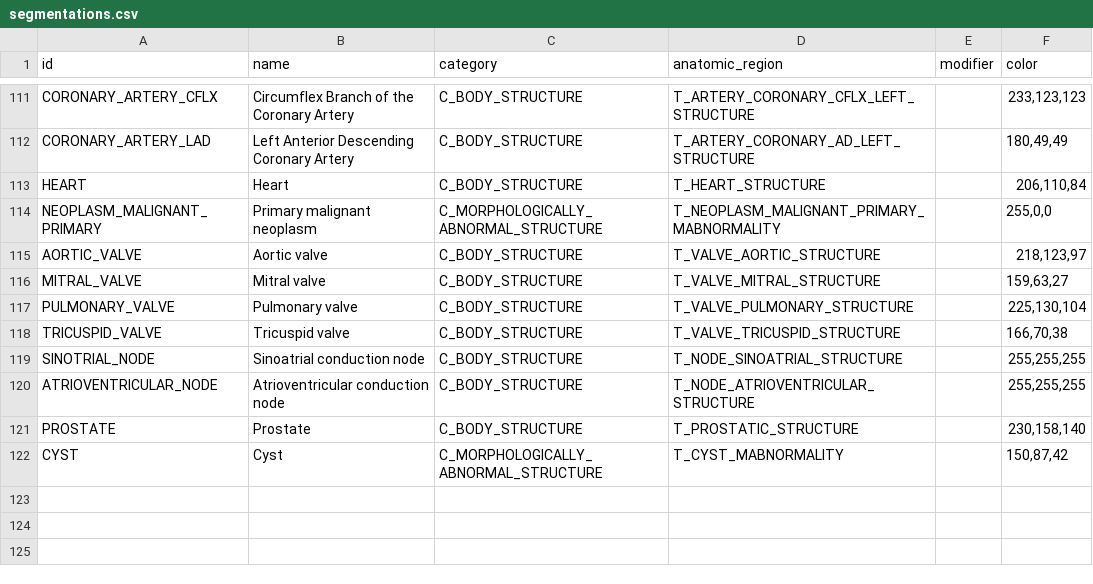
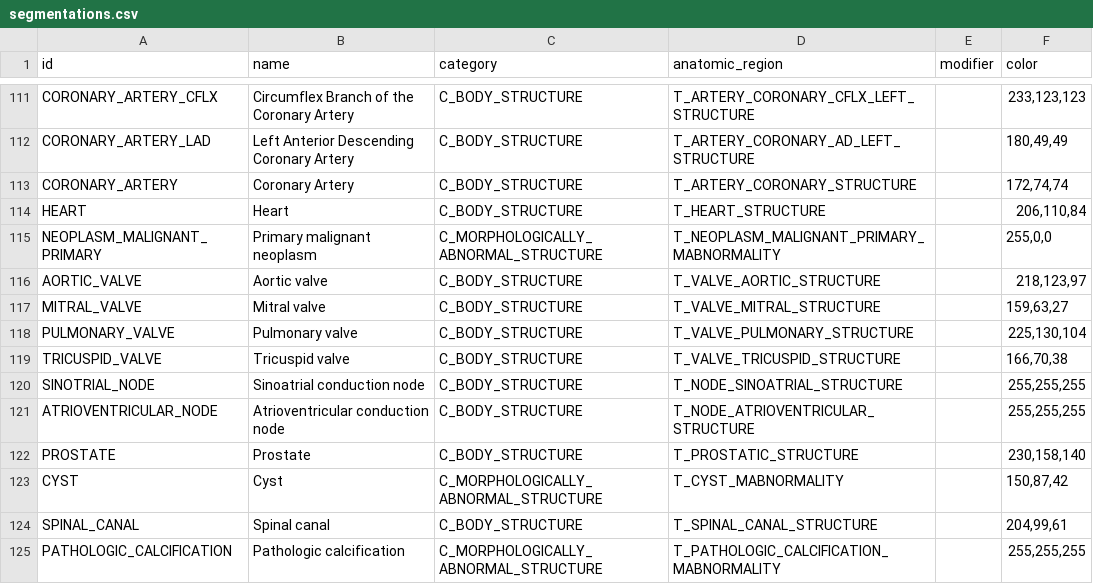
Before and after one commit to MHubAI/SegDB, a CSV file: segdb/data/segmentations.csv, drawn as a sheet; only a part is shown, gaps mark what is left out.

Commit message:
adding new segmentations: spinal canal, coronary artery and pathological calcification

```diff
--- a/segdb/data/segmentations.csv
+++ b/segdb/data/segmentations.csv
@@ -112,2 +112,3 @@ CORONARY_ARTERY_CFLX,Circumflex Branch of the Coronary Artery,C_BODY_STRUCTURE,T
 CORONARY_ARTERY_LAD,Left Anterior Descending Coronary Artery,C_BODY_STRUCTURE,T_ARTERY_CORONARY_AD_LEFT_STRUCTURE,,"180,49,49"
+CORONARY_ARTERY,Coronary Artery,C_BODY_STRUCTURE,T_ARTERY_CORONARY_STRUCTURE,,"172,74,74"
 HEART,Heart,C_BODY_STRUCTURE,T_HEART_STRUCTURE,,"206,110,84"
@@ -122 +123,3 @@ PROSTATE,Prostate,C_BODY_STRUCTURE,T_PROSTATIC_STRUCTURE,,"230,158,140"
 CYST,Cyst,C_MORPHOLOGICALLY_ABNORMAL_STRUCTURE,T_CYST_MABNORMALITY,,"150,87,42"
+SPINAL_CANAL,Spinal canal,C_BODY_STRUCTURE,T_SPINAL_CANAL_STRUCTURE,,"204,99,61"
+PATHOLOGIC_CALCIFICATION,Pathologic calcification,C_MORPHOLOGICALLY_ABNORMAL_STRUCTURE,T_PATHOLOGIC_CALCIFICATION_MABNORMALITY,,"255,255,255"
```
